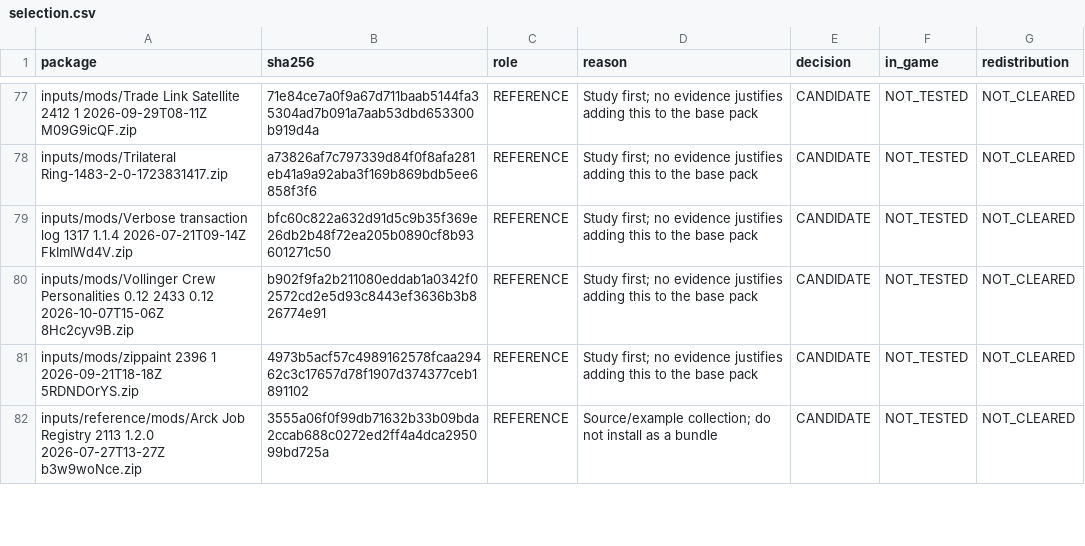
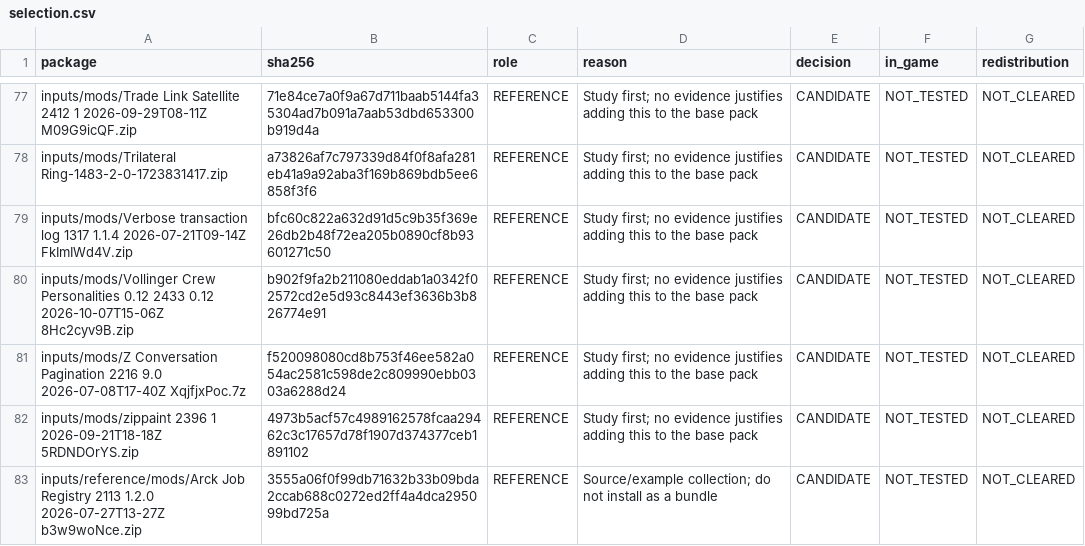
Before and after one commit to hola675/Terran-Mining-Empire---Ultimate-Vanilla-, a CSV file: docs/audit/data/selection.csv, drawn as a sheet; only a part is shown, gaps mark what is left out.

```diff
--- a/docs/audit/data/selection.csv
+++ b/docs/audit/data/selection.csv
@@ -80,2 +80,3 @@ inputs/mods/Verbose transaction log 1317 1.1.4 2026-07-21T09-14Z FkImIWd4V.zip,b
 inputs/mods/Vollinger Crew Personalities 0.12 2433 0.12 2026-10-07T15-06Z 8Hc2cyv9B.zip,b902f9fa2b211080eddab1a0342f02572cd2e5d93c8443ef3636b3b826774e91,REFERENCE,Study first; no evidence justifies adding this to the base pack,CANDIDATE,NOT_TESTED,NOT_CLEARED
+inputs/mods/Z Conversation Pagination 2216 9.0 2026-07-08T17-40Z XqjfjxPoc.7z,f520098080cd8b753f46ee582a054ac2581c598de2c809990ebb0303a6288d24,REFERENCE,Study first; no evidence justifies adding this to the base pack,CANDIDATE,NOT_TESTED,NOT_CLEARED
 inputs/mods/zippaint 2396 1 2026-09-21T18-18Z 5RDNDOrYS.zip,4973b5acf57c4989162578fcaa29462c3c17657d78f1907d374377ceb1891102,REFERENCE,Study first; no evidence justifies adding this to the base pack,CANDIDATE,NOT_TESTED,NOT_CLEARED
```
Also changed, not shown: docs/audit/data/extensions.csv, docs/audit/data/license_packages.csv, 16 other files.
